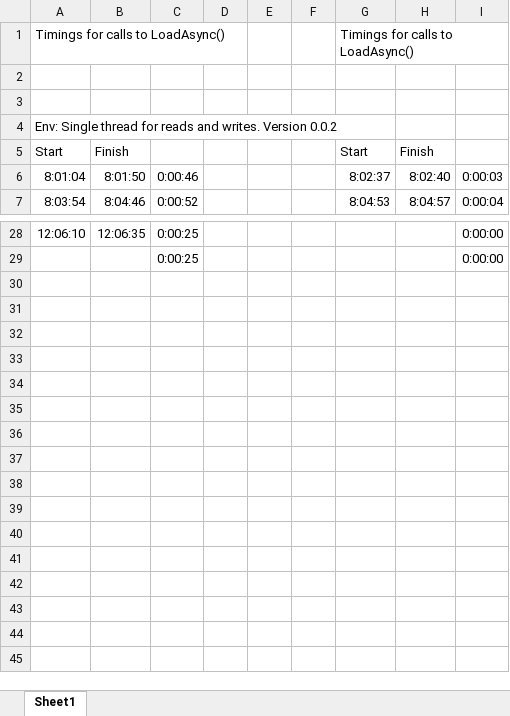
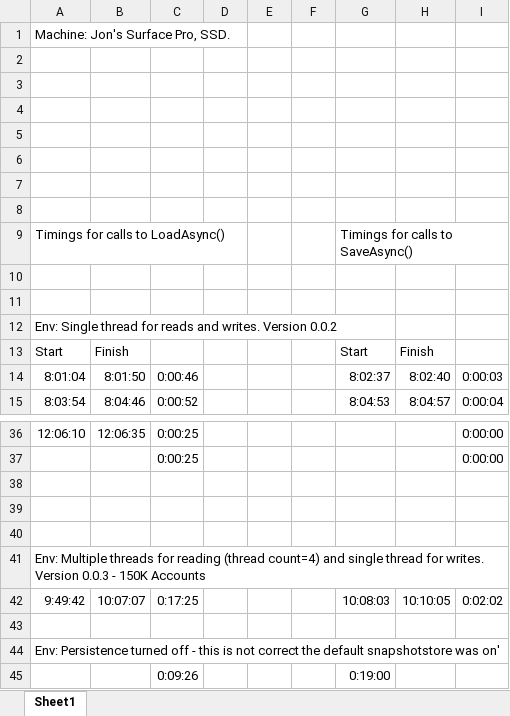
Before and after one commit to joncatlin/test-akka-write-objects-to-disk, an Excel workbook: PerformanceAnalysis.xlsx, sheet Sheet1, drawn as a sheet; only a part is shown, gaps mark what is left out; values as stored, in another font and other column widths than the file's, no borders; addresses are those after the commit; the diff names each change by its address in the sheet, - before the commit and + after, or states it on an @@ line.

```diff
--- a/PerformanceAnalysis.xlsx (sheet Sheet1)
+++ b/PerformanceAnalysis.xlsx (sheet Sheet1)
+row 1: Machine: Jon's Surface Pro, SSD.
+row 2: (empty)
+row 3: (empty)
+row 4: (empty)
+row 5: (empty)
+row 6: (empty)
+row 7: (empty)
+row 8: (empty)
-G9: Timings for calls to LoadAsync()
+G9: Timings for calls to SaveAsync()
+row 38: (empty)
+row 39: (empty)
+row 40: (empty)
+row 41: Env: Multiple threads for reading (thread count=4) and single thread for writes. Version 0.0.3 - 150K Accounts
+row 42: 9:49:42 | 10:07:07 | 0:17:25 |  |  |  | 10:08:03 | 10:10:05 | 0:02:02
+row 43: (empty)
+row 44: Env: Persistence turned off - this is not correct the default snapshotstore was on'
+row 45:  |  | 0:09:26 |  |  |  | 0:19:00
```
Also changed, not shown: formulas that keep their value, 9 other files.
